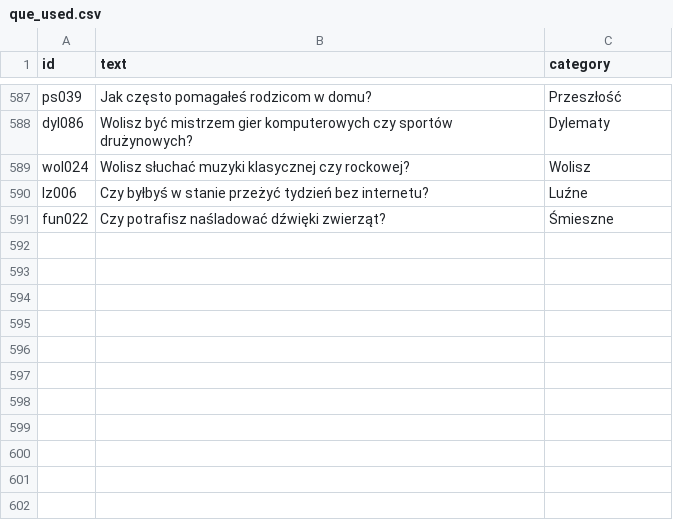
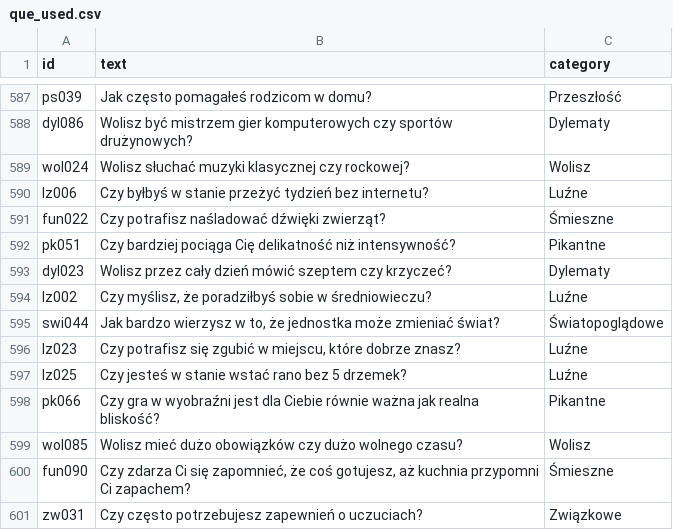
Before and after one commit to DawidS25/walidacja_pytan, a CSV file: que_used.csv, drawn as a sheet; only a part is shown, gaps mark what is left out.

Commit message:
Aktualizacja pytań przez Streamlit

```diff
--- a/que_used.csv
+++ b/que_used.csv
@@ -591 +591,11 @@ lz006;Czy byłbyś w stanie przeżyć tydzień bez internetu?;Luźne
 fun022;Czy potrafisz naśladować dźwięki zwierząt?;Śmieszne
+pk051;Czy bardziej pociąga Cię delikatność niż intensywność?;Pikantne
+dyl023;Wolisz przez cały dzień mówić szeptem czy krzyczeć?;Dylematy
+lz002;Czy myślisz, że poradziłbyś sobie w średniowieczu?;Luźne
+swi044;Jak bardzo wierzysz w to, że jednostka może zmieniać świat?;Światopoglądowe
+lz023;Czy potrafisz się zgubić w miejscu, które dobrze znasz?;Luźne
+lz025;Czy jesteś w stanie wstać rano bez 5 drzemek?;Luźne
+pk066;Czy gra w wyobraźni jest dla Ciebie równie ważna jak realna bliskość?;Pikantne
+wol085;Wolisz mieć dużo obowiązków czy dużo wolnego czasu?;Wolisz
+fun090;Czy zdarza Ci się zapomnieć, że coś gotujesz, aż kuchnia przypomni Ci zapachem?;Śmieszne
+zw031;Czy często potrzebujesz zapewnień o uczuciach?;Związkowe
```
